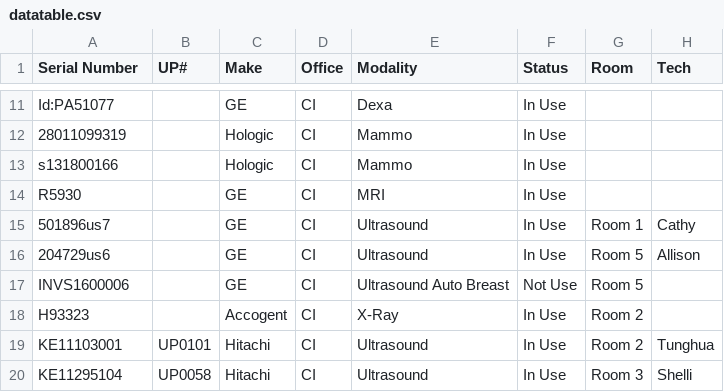
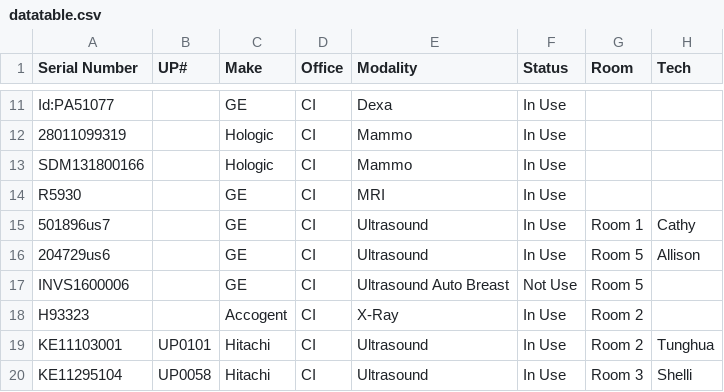
Before and after one commit to dmgastrana/Information, a CSV file: datatable.csv, drawn as a sheet; only a part is shown, gaps mark what is left out; the diff names each change by its address in the sheet, - before the commit and + after, or states it on an @@ line.

Commit message:
Update datatable.csv

```diff
--- a/datatable.csv
+++ b/datatable.csv
-A13 (Serial Number): s131800166
+A13 (Serial Number): SDM131800166
```
